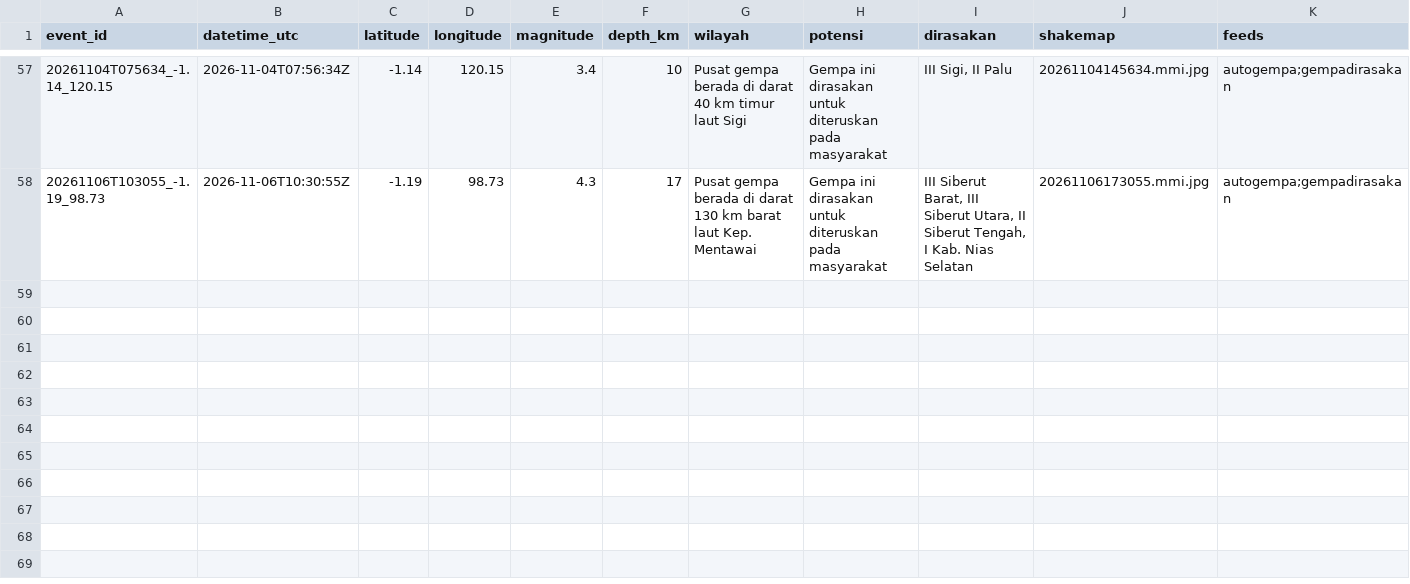
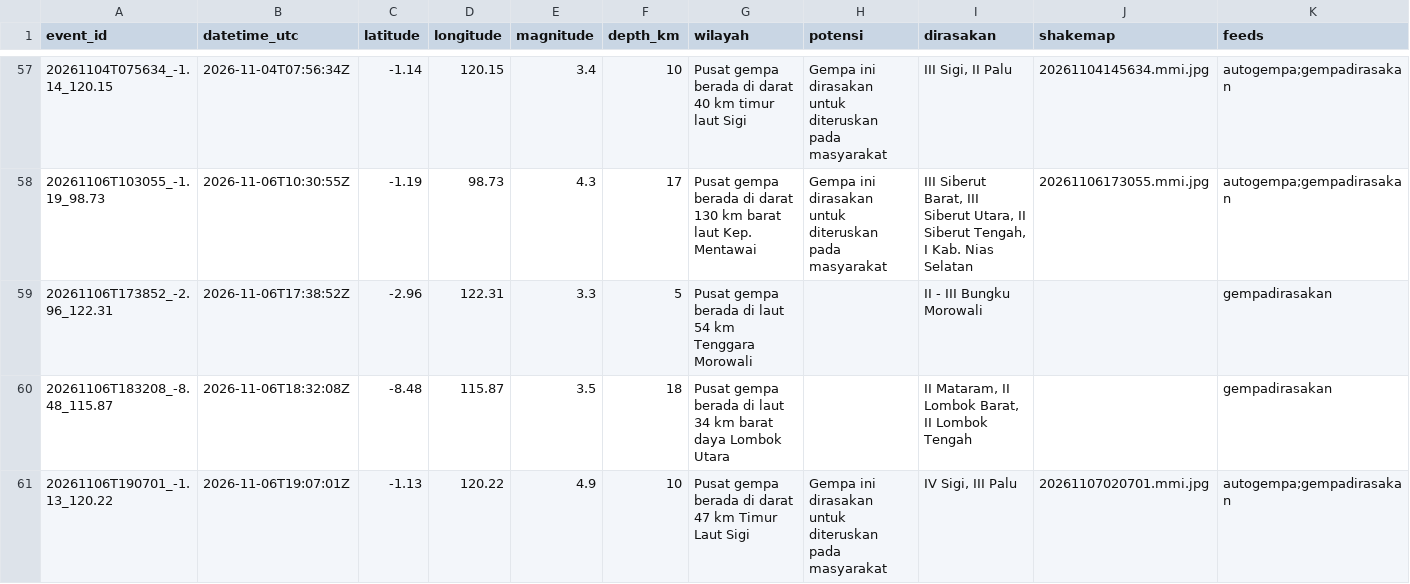
Before and after one commit to SulthanAndyno/quakelog, a CSV file: data/gempa.csv, drawn as a sheet; only a part is shown, gaps mark what is left out; rows hold the shown columns only; the diff names each change by its address in the sheet, - before the commit and + after, or states it on an @@ line.

```diff
--- a/data/gempa.csv
+++ b/data/gempa.csv
+row 59: 20261106T173852_-2.96_122.31 | 2026-11-06T17:38:52Z | -2.96 | 122.31 | 3.3 | 5 | Pusat gempa berada di laut 54 km Tenggara Morowali |  | II - III Bungku Morowali |  | gempadirasakan
+row 60: 20261106T183208_-8.48_115.87 | 2026-11-06T18:32:08Z | -8.48 | 115.87 | 3.5 | 18 | Pusat gempa berada di laut 34 km barat daya Lombok Utara |  | II Mataram, II Lombok Barat, II Lombok Tengah |  | gempadirasakan
+row 61: 20261106T190701_-1.13_120.22 | 2026-11-06T19:07:01Z | -1.13 | 120.22 | 4.9 | 10 | Pusat gempa berada di darat 47 km Timur Laut Sigi | Gempa ini dirasakan untuk diteruskan pada masyarakat | IV Sigi, III Palu | 20261107020701.mmi.jpg | autogempa;gempadirasakan
```
Also changed, not shown: 3 other files.
